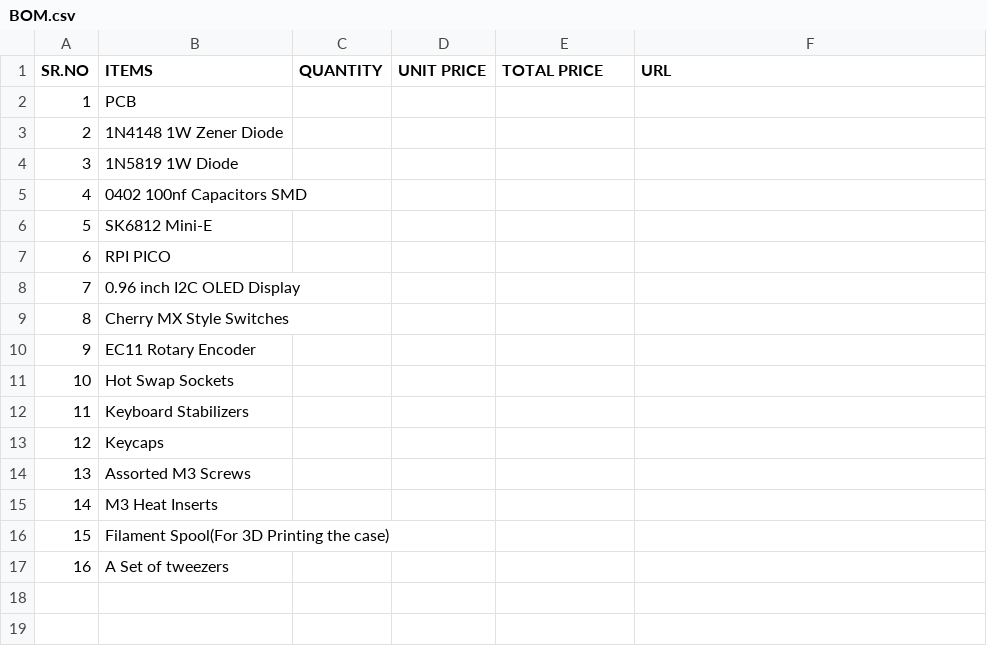
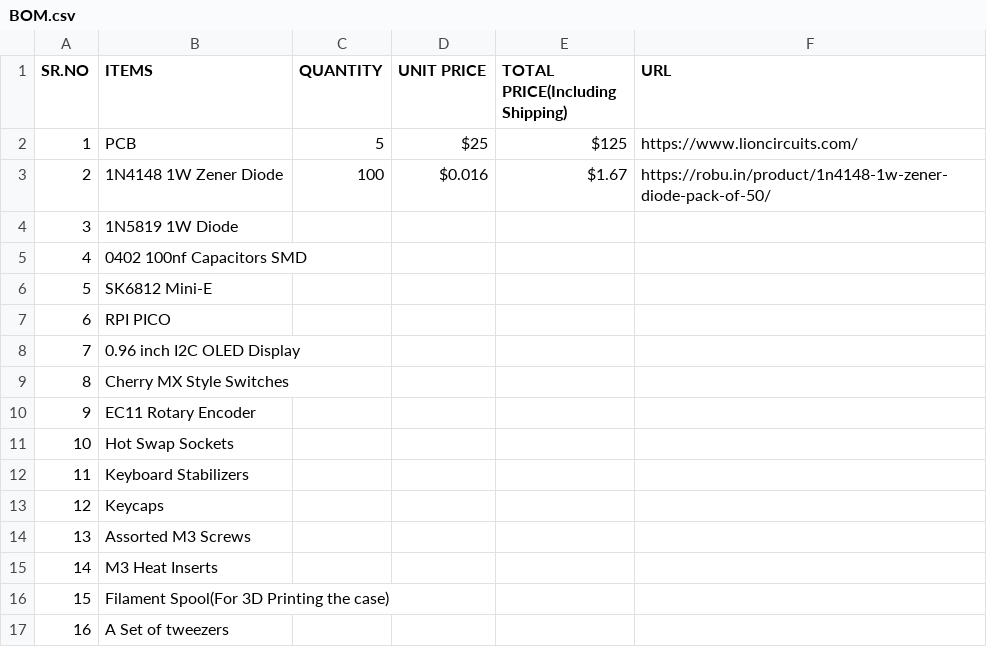
Before and after one commit to Tirthak-bot/Mech-Keeb, a CSV file: BOM.csv, drawn as a sheet.

Commit message:
Update BOM.csv

```diff
--- a/BOM.csv
+++ b/BOM.csv
@@ -1,4 +1,4 @@
-SR.NO,ITEMS,QUANTITY,UNIT PRICE,TOTAL PRICE,URL
-1,PCB,,,,
-2,1N4148 1W Zener Diode,,,,
+SR.NO,ITEMS,QUANTITY,UNIT PRICE,TOTAL PRICE(Including Shipping),URL
+1,PCB,5,$25,$125,https://www.lioncircuits.com/
+2,1N4148 1W Zener Diode,100,$0.016,$1.67,https://robu.in/product/1n4148-1w-zener-diode-pack-of-50/
 3,1N5819 1W Diode,,,,
```
